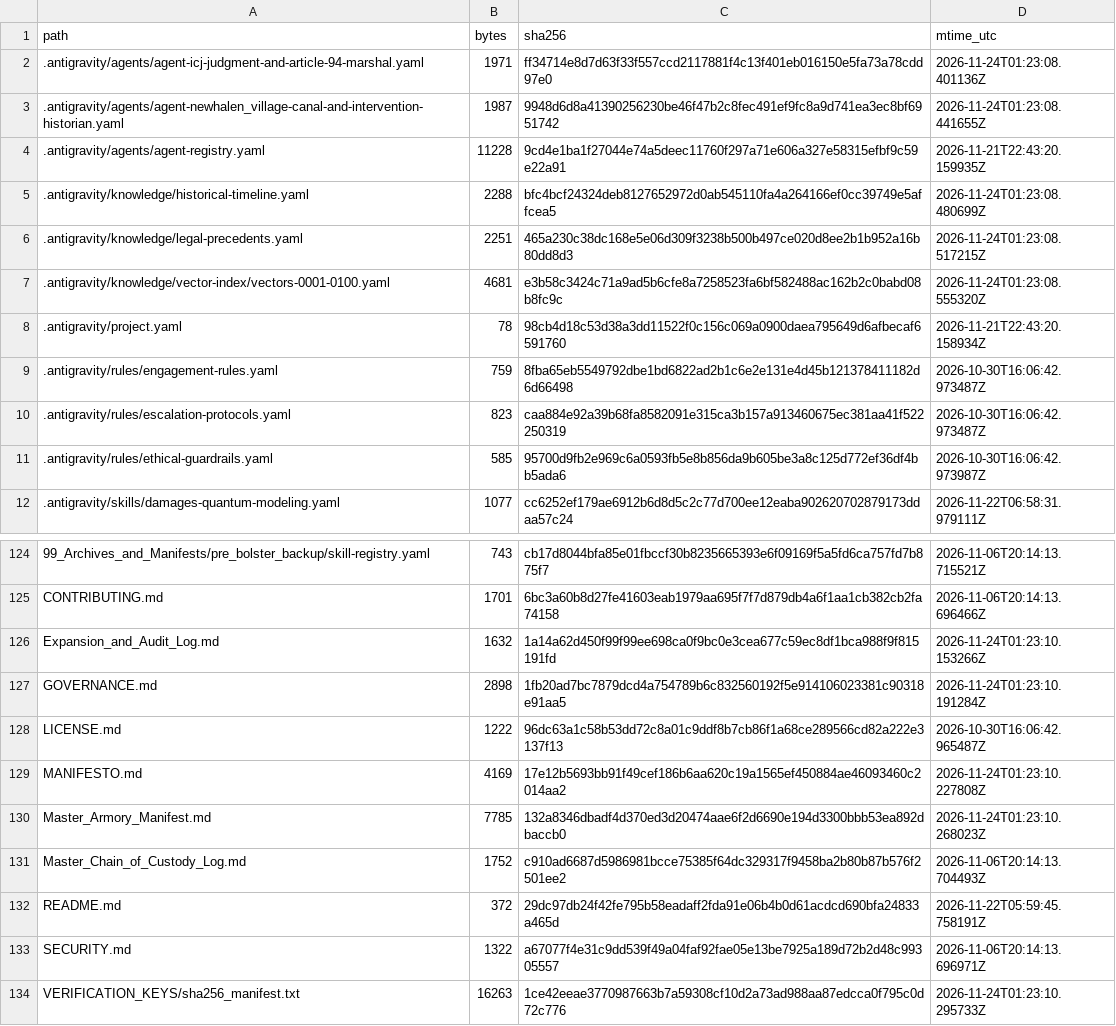
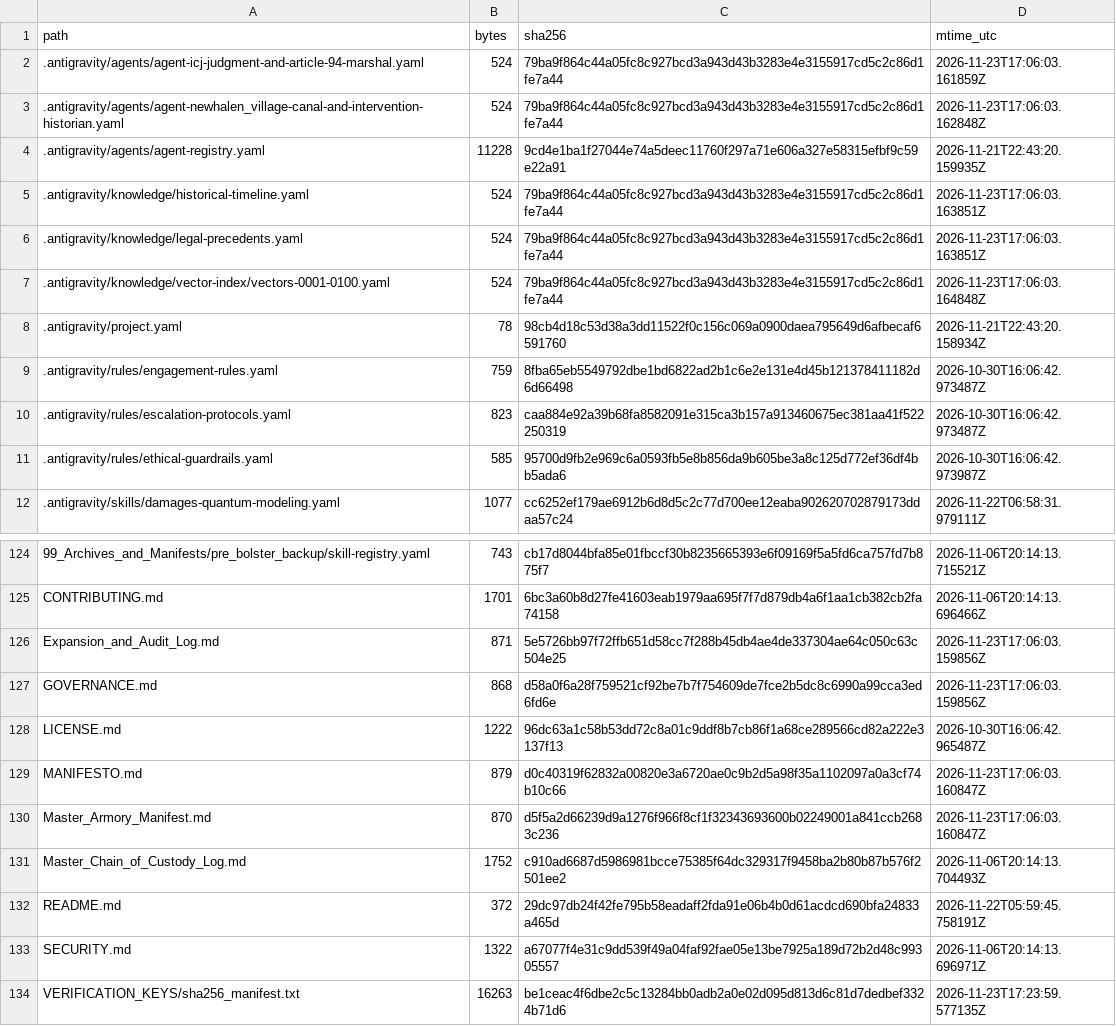
Before and after one commit to GlobalRestitutionAlliance/turtle-island-us-ak-newhalen-village-master-litigation, a CSV file: 99_Archives_and_Manifests/MANIFEST_SHA256.csv, drawn as a sheet; only a part is shown, gaps mark what is left out; the diff covers the shown part only.

```diff
--- a/99_Archives_and_Manifests/MANIFEST_SHA256.csv
+++ b/99_Archives_and_Manifests/MANIFEST_SHA256.csv
@@ -1,8 +1,8 @@
 path,bytes,sha256,mtime_utc
-.antigravity/agents/agent-icj-judgment-and-article-94-marshal.yaml,1971,ff34714e8d7d63f33f557ccd2117881f4c13f401eb016150e5fa73a78cdd97e0,2026-11-24T01:23:08.401136Z
-.antigravity/agents/agent-newhalen_village-canal-and-intervention-historian.yaml,1987,9948d6d8a41390256230be46f47b2c8fec491ef9fc8a9d741ea3ec8bf6951742,2026-11-24T01:23:08.441655Z
+.antigravity/agents/agent-icj-judgment-and-article-94-marshal.yaml,524,79ba9f864c44a05fc8c927bcd3a943d43b3283e4e3155917cd5c2c86d1fe7a44,2026-11-23T17:06:03.161859Z
+.antigravity/agents/agent-newhalen_village-canal-and-intervention-historian.yaml,524,79ba9f864c44a05fc8c927bcd3a943d43b3283e4e3155917cd5c2c86d1fe7a44,2026-11-23T17:06:03.162848Z
 .antigravity/agents/agent-registry.yaml,11228,9cd4e1ba1f27044e74a5deec11760f297a71e606a327e58315efbf9c59e22a91,2026-11-21T22:43:20.159935Z
-.antigravity/knowledge/historical-timeline.yaml,2288,bfc4bcf24324deb8127652972d0ab545110fa4a264166ef0cc39749e5affcea5,2026-11-24T01:23:08.480699Z
-.antigravity/knowledge/legal-precedents.yaml,2251,465a230c38dc168e5e06d309f3238b500b497ce020d8ee2b1b952a16b80dd8d3,2026-11-24T01:23:08.517215Z
-.antigravity/knowledge/vector-index/vectors-0001-0100.yaml,4681,e3b58c3424c71a9ad5b6cfe8a7258523fa6bf582488ac162b2c0babd08b8fc9c,2026-11-24T01:23:08.555320Z
+.antigravity/knowledge/historical-timeline.yaml,524,79ba9f864c44a05fc8c927bcd3a943d43b3283e4e3155917cd5c2c86d1fe7a44,2026-11-23T17:06:03.163851Z
+.antigravity/knowledge/legal-precedents.yaml,524,79ba9f864c44a05fc8c927bcd3a943d43b3283e4e3155917cd5c2c86d1fe7a44,2026-11-23T17:06:03.163851Z
+.antigravity/knowledge/vector-index/vectors-0001-0100.yaml,524,79ba9f864c44a05fc8c927bcd3a943d43b3283e4e3155917cd5c2c86d1fe7a44,2026-11-23T17:06:03.164848Z
 .antigravity/project.yaml,78,98cb4d18c53d38a3dd11522f0c156c069a0900daea795649d6afbecaf6591760,2026-11-21T22:43:20.158934Z
@@ -125,7 +125,7 @@ path,bytes,sha256,mtime_utc
 CONTRIBUTING.md,1701,6bc3a60b8d27fe41603eab1979aa695f7f7d879db4a6f1aa1cb382cb2fa74158,2026-11-06T20:14:13.696466Z
-Expansion_and_Audit_Log.md,1632,1a14a62d450f99f99ee698ca0f9bc0e3cea677c59ec8df1bca988f9f815191fd,2026-11-24T01:23:10.153266Z
-GOVERNANCE.md,2898,1fb20ad7bc7879dcd4a754789b6c832560192f5e914106023381c90318e91aa5,2026-11-24T01:23:10.191284Z
+Expansion_and_Audit_Log.md,871,5e5726bb97f72ffb651d58cc7f288b45db4ae4de337304ae64c050c63c504e25,2026-11-23T17:06:03.159856Z
+GOVERNANCE.md,868,d58a0f6a28f759521cf92be7b7f754609de7fce2b5dc8c6990a99cca3ed6fd6e,2026-11-23T17:06:03.159856Z
 LICENSE.md,1222,96dc63a1c58b53dd72c8a01c9ddf8b7cb86f1a68ce289566cd82a222e3137f13,2026-10-30T16:06:42.965487Z
-MANIFESTO.md,4169,17e12b5693bb91f49cef186b6aa620c19a1565ef450884ae46093460c2014aa2,2026-11-24T01:23:10.227808Z
-Master_Armory_Manifest.md,7785,132a8346dbadf4d370ed3d20474aae6f2d6690e194d3300bbb53ea892dbaccb0,2026-11-24T01:23:10.268023Z
+MANIFESTO.md,879,d0c40319f62832a00820e3a6720ae0c9b2d5a98f35a1102097a0a3cf74b10c66,2026-11-23T17:06:03.160847Z
+Master_Armory_Manifest.md,870,d5f5a2d66239d9a1276f966f8cf1f32343693600b02249001a841ccb2683c236,2026-11-23T17:06:03.160847Z
 Master_Chain_of_Custody_Log.md,1752,c910ad6687d5986981bcce75385f64dc329317f9458ba2b80b87b576f2501ee2,2026-11-06T20:14:13.704493Z
@@ -133,2 +133,2 @@ README.md,372,29dc97db24f42fe795b58eadaff2fda91e06b4b0d61acdcd690bfa24833a465d,2
 SECURITY.md,1322,a67077f4e31c9dd539f49a04faf92fae05e13be7925a189d72b2d48c99305557,2026-11-06T20:14:13.696971Z
-VERIFICATION_KEYS/sha256_manifest.txt,16263,1ce42eeae3770987663b7a59308cf10d2a73ad988aa87edcca0f795c0d72c776,2026-11-24T01:23:10.295733Z
+VERIFICATION_KEYS/sha256_manifest.txt,16263,be1ceac4f6dbe2c5c13284bb0adb2a0e02d095d813d6c81d7dedbef3324b71d6,2026-11-23T17:23:59.577135Z
```
Also changed, not shown: 81 edited cells elsewhere in this file, 37 other files.
